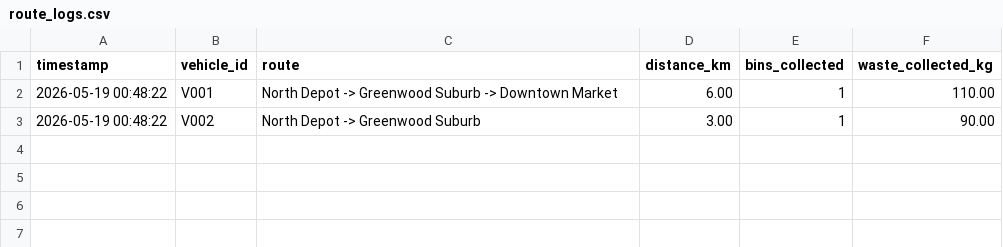
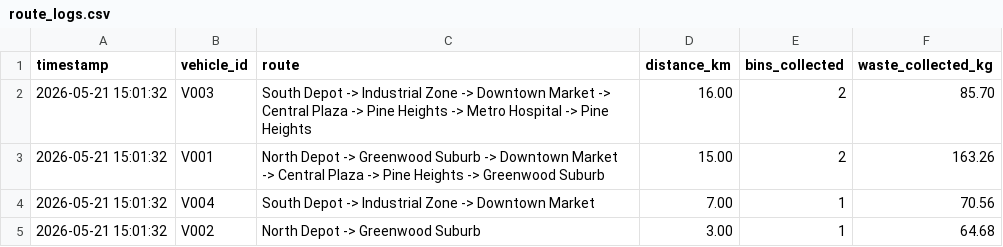
Before and after one commit to mohamedhisham-16/WasteWise, a CSV file: waste_management_draft/src/data/route_logs.csv, drawn as a sheet.

```diff
--- a/waste_management_draft/src/data/route_logs.csv
+++ b/waste_management_draft/src/data/route_logs.csv
@@ -1,3 +1,5 @@
 timestamp,vehicle_id,route,distance_km,bins_collected,waste_collected_kg
-2026-05-19 00:48:22,V001,North Depot -> Greenwood Suburb -> Downtown Market,6.00,1,110.00
-2026-05-19 00:48:22,V002,North Depot -> Greenwood Suburb,3.00,1,90.00
+2026-05-21 15:01:32,V003,South Depot -> Industrial Zone -> Downtown Market -> Central Plaza -> Pine Heights -> Metro Hospital -> Pine Heights,16.00,2,85.70
+2026-05-21 15:01:32,V001,North Depot -> Greenwood Suburb -> Downtown Market -> Central Plaza -> Pine Heights -> Greenwood Suburb,15.00,2,163.26
+2026-05-21 15:01:32,V004,South Depot -> Industrial Zone -> Downtown Market,7.00,1,70.56
+2026-05-21 15:01:32,V002,North Depot -> Greenwood Suburb,3.00,1,64.68
```
Also changed, not shown: waste_management_draft/src/data/disposal_events.csv, waste_management_draft/src/data/facility_logs.csv, 4 other files.
